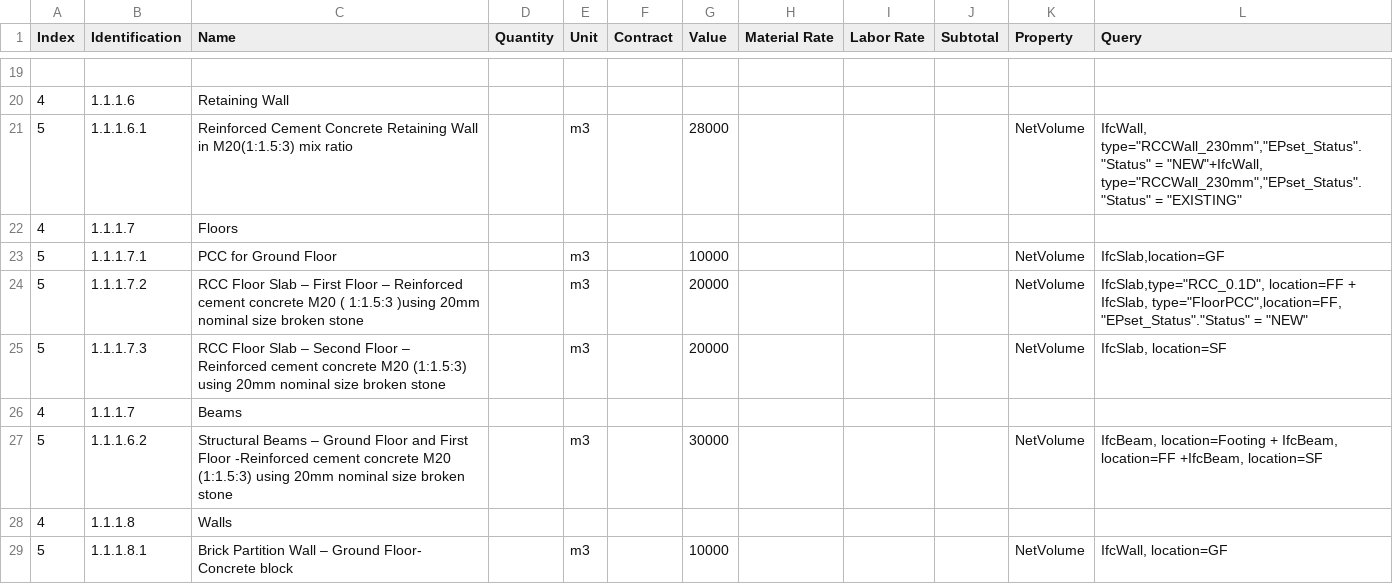
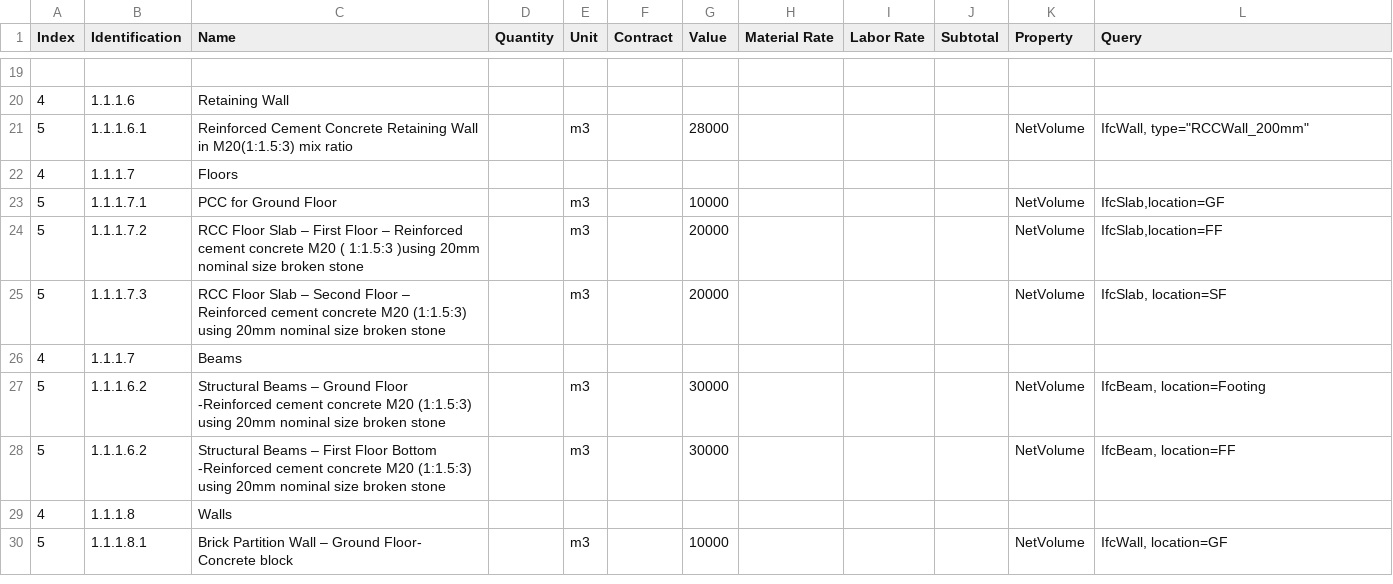
Before and after one commit to Arunarchitect/ManilalIFC, a CSV file: schedules/Estimate.csv, drawn as a sheet; only a part is shown, gaps mark what is left out.

```diff
--- a/schedules/Estimate.csv
+++ b/schedules/Estimate.csv
@@ -20,9 +20,10 @@ Index,Identification,Name,Quantity,Unit,Contract,Value,Material Rate,Labor Rate,
 4,1.1.1.6,Retaining Wall,,,,,,,,,
-5,1.1.1.6.1,Reinforced Cement Concrete Retaining Wall  in M20(1:1.5:3)  mix ratio,,m3,,28000,,,,NetVolume,"IfcWall, type=""RCCWall_230mm"",""EPset_Status"".""Status"" = ""NEW""+IfcWall, type=""RCCWall_230mm"",""EPset_Status"".""Status"" = ""EXISTING"""
+5,1.1.1.6.1,Reinforced Cement Concrete Retaining Wall  in M20(1:1.5:3)  mix ratio,,m3,,28000,,,,NetVolume,"IfcWall, type=""RCCWall_200mm"""
 4,1.1.1.7,Floors,,,,,,,,,
 5,1.1.1.7.1,PCC for Ground Floor,,m3,,10000,,,,NetVolume,"IfcSlab,location=GF"
-5,1.1.1.7.2,RCC Floor Slab – First Floor – Reinforced cement concrete M20 ( 1:1.5:3 )using 20mm nominal size broken stone,,m3,,20000,,,,NetVolume,"IfcSlab,type=""RCC_0.1D"", location=FF + IfcSlab, type=""FloorPCC"",location=FF, ""EPset_Status"".""Status"" = ""NEW"""
+5,1.1.1.7.2,RCC Floor Slab – First Floor – Reinforced cement concrete M20 ( 1:1.5:3 )using 20mm nominal size broken stone,,m3,,20000,,,,NetVolume,"IfcSlab,location=FF"
 5,1.1.1.7.3,RCC Floor Slab – Second Floor – Reinforced cement concrete M20 (1:1.5:3) using 20mm nominal size broken stone ,,m3,,20000,,,,NetVolume,"IfcSlab, location=SF"
 4,1.1.1.7,Beams,,,,,,,,,
-5,1.1.1.6.2,Structural Beams – Ground Floor and First Floor -Reinforced cement concrete M20 (1:1.5:3) using 20mm nominal size broken stone ,,m3,,30000,,,,NetVolume,"IfcBeam, location=Footing + IfcBeam, location=FF +IfcBeam, location=SF"
+5,1.1.1.6.2,Structural Beams – Ground Floor -Reinforced cement concrete M20 (1:1.5:3) using 20mm nominal size broken stone ,,m3,,30000,,,,NetVolume,"IfcBeam, location=Footing "
+5,1.1.1.6.2,Structural Beams – First Floor Bottom -Reinforced cement concrete M20 (1:1.5:3) using 20mm nominal size broken stone ,,m3,,30000,,,,NetVolume,"IfcBeam, location=FF "
 4,1.1.1.8,Walls,,,,,,,,,
```
Also changed, not shown: schedules/document.csv, 2 other files.
